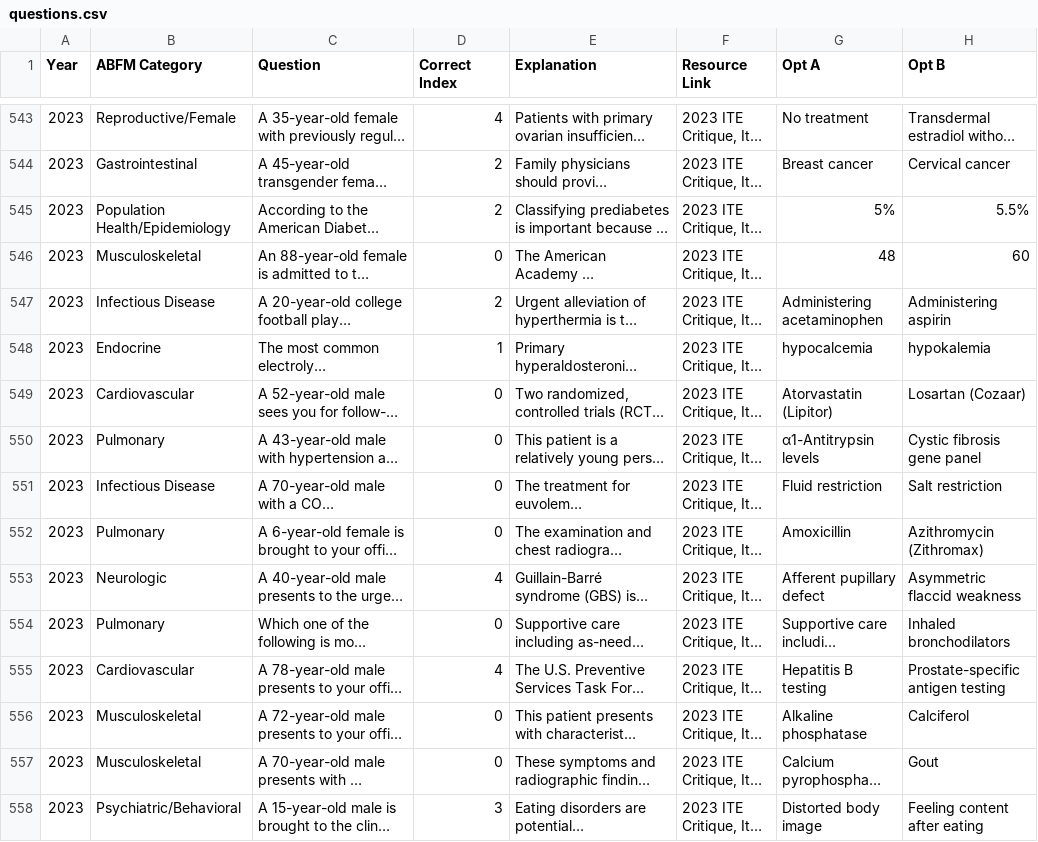
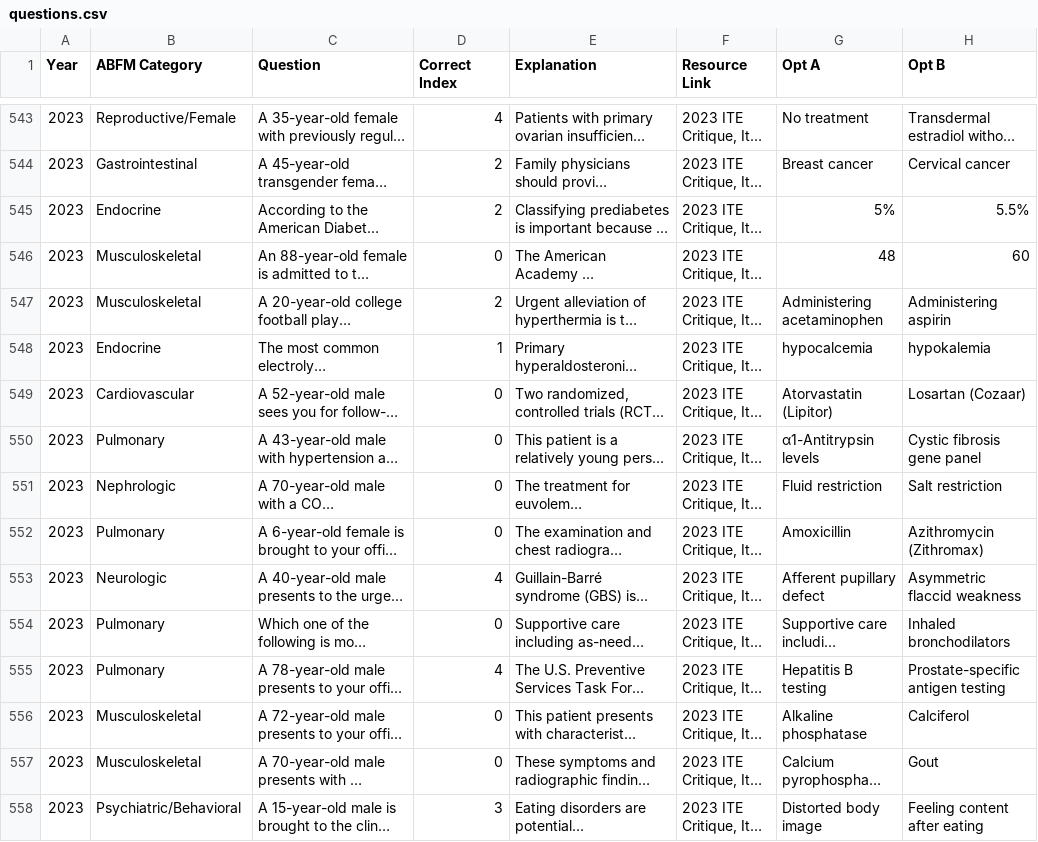
Before and after one commit to jonec429/FMC-Board-Question-App-Cloud, a CSV file: questions.csv, drawn as a sheet; only a part is shown, gaps mark what is left out; long unchanged cells end in …; the diff covers the shown part only; the diff names each change by its address in the sheet, - before the commit and + after, or states it on an @@ line.

```diff
--- a/questions.csv
+++ b/questions.csv
-B545 (ABFM Category): Population Health/Epidemiology
+B545 (ABFM Category): Endocrine
-B547 (ABFM Category): Infectious Disease
+B547 (ABFM Category): Musculoskeletal
-B551 (ABFM Category): Infectious Disease
+B551 (ABFM Category): Nephrologic
-B555 (ABFM Category): Cardiovascular
+B555 (ABFM Category): Pulmonary
```
Also changed, not shown: 76 edited cells elsewhere in this file, 19 other files.
